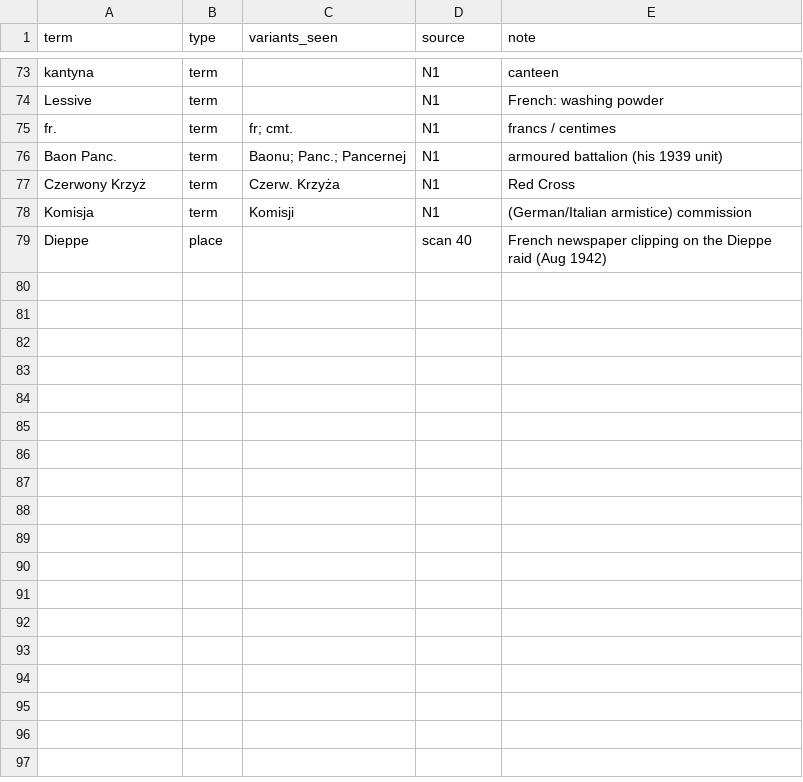
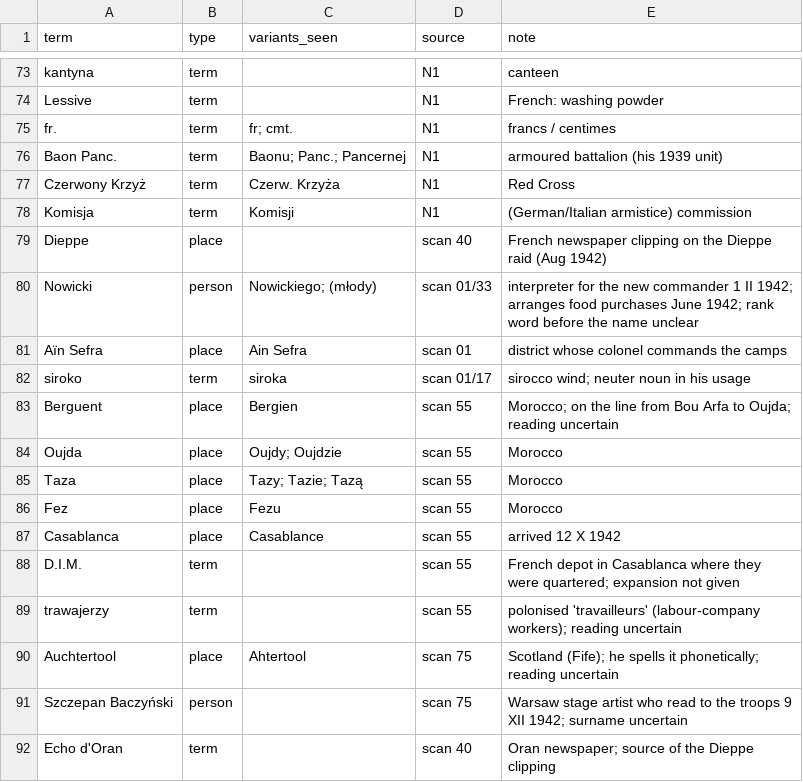
Before and after one commit to jastrzebskij-sudo/diary-journals, a CSV file: Notebook2/glossary.csv, drawn as a sheet; only a part is shown, gaps mark what is left out.

```diff
--- a/Notebook2/glossary.csv
+++ b/Notebook2/glossary.csv
@@ -79 +79,14 @@ Komisja,term,Komisji,N1,(German/Italian armistice) commission
 Dieppe,place,,scan 40,French newspaper clipping on the Dieppe raid (Aug 1942)
+Nowicki,person,"Nowickiego; (młody)",scan 01/33,interpreter for the new commander 1 II 1942; arranges food purchases June 1942; rank word before the name unclear
+Aïn Sefra,place,Ain Sefra,scan 01,district whose colonel commands the camps
+siroko,term,siroka,scan 01/17,sirocco wind; neuter noun in his usage
+Berguent,place,Bergien,scan 55,Morocco; on the line from Bou Arfa to Oujda; reading uncertain
+Oujda,place,"Oujdy; Oujdzie",scan 55,Morocco
+Taza,place,"Tazy; Tazie; Tazą",scan 55,Morocco
+Fez,place,Fezu,scan 55,Morocco
+Casablanca,place,Casablance,scan 55,arrived 12 X 1942
+D.I.M.,term,,scan 55,French depot in Casablanca where they were quartered; expansion not given
+trawajerzy,term,,scan 55,polonised 'travailleurs' (labour-company workers); reading uncertain
+Auchtertool,place,Ahtertool,scan 75,Scotland (Fife); he spells it phonetically; reading uncertain
+Szczepan Baczyński,person,,scan 75,Warsaw stage artist who read to the troops 9 XII 1942; surname uncertain
+Echo d'Oran,term,,scan 40,Oran newspaper; source of the Dieppe clipping
```
Also changed, not shown: 13 other files.
